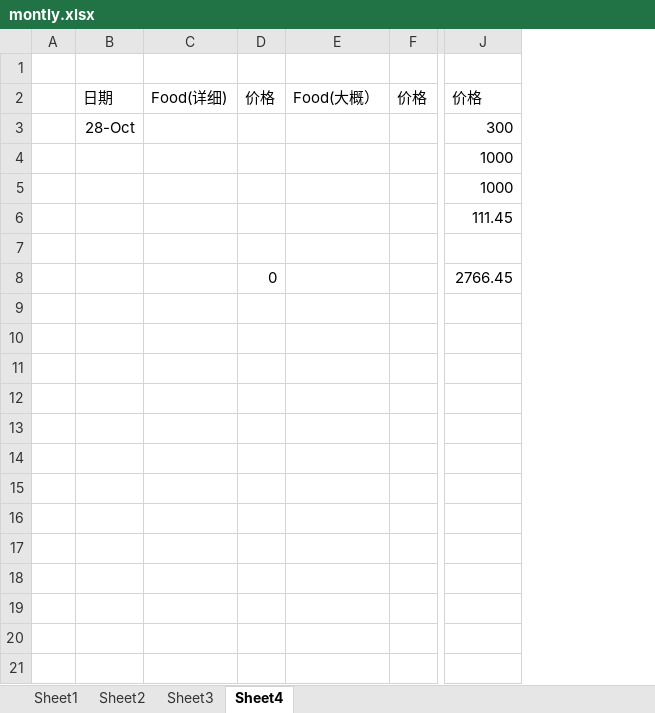
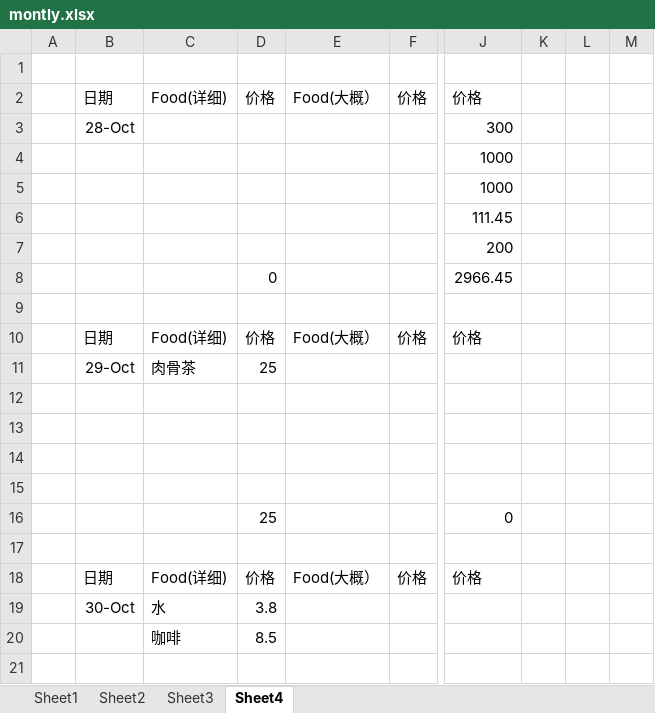
Before and after one commit to KarsengYapPrivate/NoteBook, an Excel workbook: montly.xlsx, sheet Sheet4, drawn as a sheet; only a part is shown, gaps mark what is left out; values as stored, in another font and other column widths than the file's, no borders; removed rows and columns are numbered as before the commit, all else as after; rows hold the shown columns only; the diff covers the shown part only; the diff names each change by its address in the sheet, - before the commit and + after, or states it on an @@ line.

```diff
--- a/montly.xlsx (sheet Sheet4)
+++ b/montly.xlsx (sheet Sheet4)
-column C, row 2: Food(详细)
-column D, rows 2-8: 价格 |  |  |  |  |  | 0
-column E, row 2: Food(大概）
-column F, row 2: 价格
+column C, row 2: Food(详细)
+column D, row 2: 价格; row 16: 25
+column E, row 2: Food(大概）
+column F, row 2: 价格
+column K, empty
+column L, empty
+column M, empty
+row 7:  |  |  |  |  |  | 200
+row 8:  |  |  | 0 |  |  | 2966.45
+row 10:  | 日期 | Food(详细) | 价格 | Food(大概） | 价格 | 价格
+row 11:  | 29-Oct | 肉骨茶 | 25
+row 12: (empty)
+row 13: (empty)
+row 14: (empty)
+row 15: (empty)
-J16: 2766.45
+J16: 0
+row 17: (empty)
+row 18:  | 日期 | Food(详细) | 价格 | Food(大概） | 价格 | 价格
+row 19:  | 30-Oct | 水 | 3.8
+row 20:  |  | 咖啡 | 8.5
+row 21: (empty)
```
Also changed, not shown: 43 added rows elsewhere in this sheet, 1 other file.
